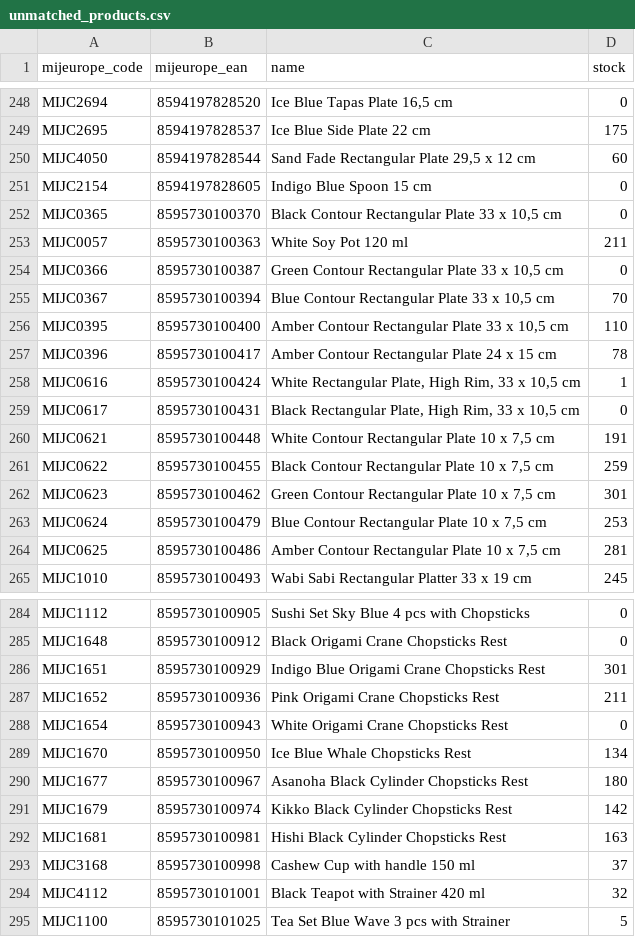
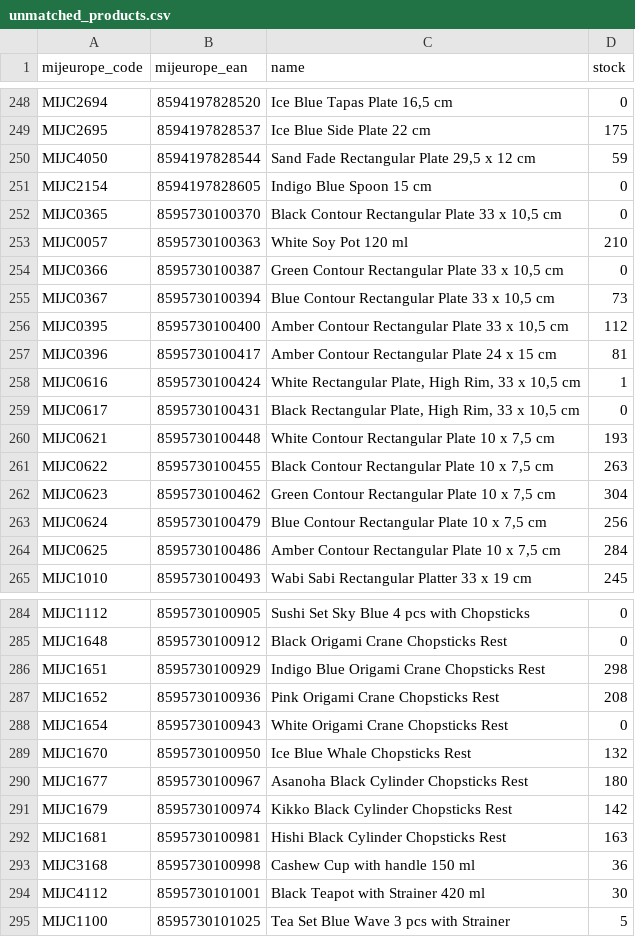
Before and after one commit to tzahradnik/tozame-stock-sync, a CSV file: unmatched_products.csv, drawn as a sheet; only a part is shown, gaps mark what is left out; the diff covers the shown part only.

```diff
--- a/unmatched_products.csv
+++ b/unmatched_products.csv
@@ -249,17 +249,17 @@ MIJC2694;8594197828520;Ice Blue Tapas Plate 16,5 cm;0
 MIJC2695;8594197828537;Ice Blue Side Plate 22 cm;175
-MIJC4050;8594197828544;Sand Fade Rectangular Plate 29,5 x 12 cm;60
+MIJC4050;8594197828544;Sand Fade Rectangular Plate 29,5 x 12 cm;59
 MIJC2154;8594197828605;Indigo Blue Spoon 15 cm;0
 MIJC0365;8595730100370;Black Contour Rectangular Plate 33 x 10,5 cm;0
-MIJC0057;8595730100363;White Soy Pot 120 ml;211
+MIJC0057;8595730100363;White Soy Pot 120 ml;210
 MIJC0366;8595730100387;Green Contour Rectangular Plate 33 x 10,5 cm;0
-MIJC0367;8595730100394;Blue Contour Rectangular Plate 33 x 10,5 cm;70
-MIJC0395;8595730100400;Amber Contour Rectangular Plate 33 x 10,5 cm;110
-MIJC0396;8595730100417;Amber Contour Rectangular Plate 24 x 15 cm;78
+MIJC0367;8595730100394;Blue Contour Rectangular Plate 33 x 10,5 cm;73
+MIJC0395;8595730100400;Amber Contour Rectangular Plate 33 x 10,5 cm;112
+MIJC0396;8595730100417;Amber Contour Rectangular Plate 24 x 15 cm;81
 MIJC0616;8595730100424;White Rectangular Plate, High Rim, 33 x 10,5 cm;1
 MIJC0617;8595730100431;Black Rectangular Plate, High Rim, 33 x 10,5 cm;0
-MIJC0621;8595730100448;White Contour Rectangular Plate 10 x 7,5 cm;191
-MIJC0622;8595730100455;Black Contour Rectangular Plate 10 x 7,5 cm;259
-MIJC0623;8595730100462;Green Contour Rectangular Plate 10 x 7,5 cm;301
-MIJC0624;8595730100479;Blue Contour Rectangular Plate 10 x 7,5 cm;253
-MIJC0625;8595730100486;Amber Contour Rectangular Plate 10 x 7,5 cm;281
+MIJC0621;8595730100448;White Contour Rectangular Plate 10 x 7,5 cm;193
+MIJC0622;8595730100455;Black Contour Rectangular Plate 10 x 7,5 cm;263
+MIJC0623;8595730100462;Green Contour Rectangular Plate 10 x 7,5 cm;304
+MIJC0624;8595730100479;Blue Contour Rectangular Plate 10 x 7,5 cm;256
+MIJC0625;8595730100486;Amber Contour Rectangular Plate 10 x 7,5 cm;284
 MIJC1010;8595730100493;Wabi Sabi Rectangular Platter 33 x 19 cm;245
@@ -285,6 +285,6 @@ MIJC1112;8595730100905;Sushi Set Sky Blue 4 pcs with Chopsticks;0
 MIJC1648;8595730100912;Black Origami Crane Chopsticks Rest;0
-MIJC1651;8595730100929;Indigo Blue Origami Crane Chopsticks Rest;301
-MIJC1652;8595730100936;Pink Origami Crane Chopsticks Rest;211
+MIJC1651;8595730100929;Indigo Blue Origami Crane Chopsticks Rest;298
+MIJC1652;8595730100936;Pink Origami Crane Chopsticks Rest;208
 MIJC1654;8595730100943;White Origami Crane Chopsticks Rest;0
-MIJC1670;8595730100950;Ice Blue Whale Chopsticks Rest;134
+MIJC1670;8595730100950;Ice Blue Whale Chopsticks Rest;132
 MIJC1677;8595730100967;Asanoha Black Cylinder Chopsticks Rest;180
@@ -292,4 +292,4 @@ MIJC1679;8595730100974;Kikko Black Cylinder Chopsticks Rest;142
 MIJC1681;8595730100981;Hishi Black Cylinder Chopsticks Rest;163
-MIJC3168;8595730100998;Cashew Cup with handle 150 ml;37
-MIJC4112;8595730101001;Black Teapot with Strainer 420 ml;32
+MIJC3168;8595730100998;Cashew Cup with handle 150 ml;36
+MIJC4112;8595730101001;Black Teapot with Strainer 420 ml;30
 MIJC1100;8595730101025;Tea Set Blue Wave 3 pcs with Strainer;5
```
Also changed, not shown: 18 edited cells elsewhere in this file, 1 other file.
